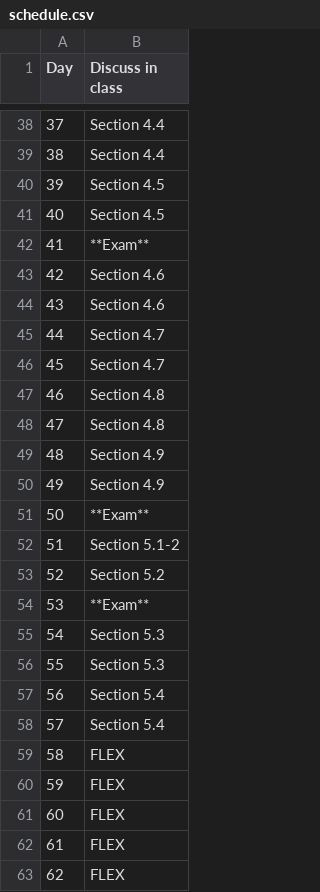
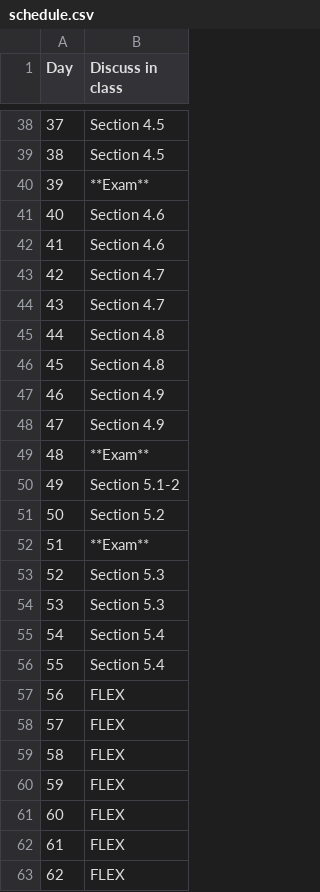
Before and after one commit to aylvisaker/MC-MATH141-SP17, a CSV file: _drafts/schedule.csv, drawn as a sheet; only a part is shown, gaps mark what is left out; the diff covers the shown part only.

```diff
--- a/_drafts/schedule.csv
+++ b/_drafts/schedule.csv
@@ -38,22 +38,22 @@ Day,Discuss in class
-37,Section 4.4
-38,Section 4.4
-39,Section 4.5
-40,Section 4.5
-41,**Exam**
-42,Section 4.6
-43,Section 4.6
-44,Section 4.7
-45,Section 4.7
-46,Section 4.8
-47,Section 4.8
-48,Section 4.9
-49,Section 4.9
-50,**Exam**
-51,Section 5.1-2
-52,Section 5.2
-53,**Exam**
-54,Section 5.3
-55,Section 5.3
-56,Section 5.4
-57,Section 5.4
+37,Section 4.5
+38,Section 4.5
+39,**Exam**
+40,Section 4.6
+41,Section 4.6
+42,Section 4.7
+43,Section 4.7
+44,Section 4.8
+45,Section 4.8
+46,Section 4.9
+47,Section 4.9
+48,**Exam**
+49,Section 5.1-2
+50,Section 5.2
+51,**Exam**
+52,Section 5.3
+53,Section 5.3
+54,Section 5.4
+55,Section 5.4
+56,FLEX
+57,FLEX
 58,FLEX
```
Also changed, not shown: 27 edited cells elsewhere in this file, 3 other files.
